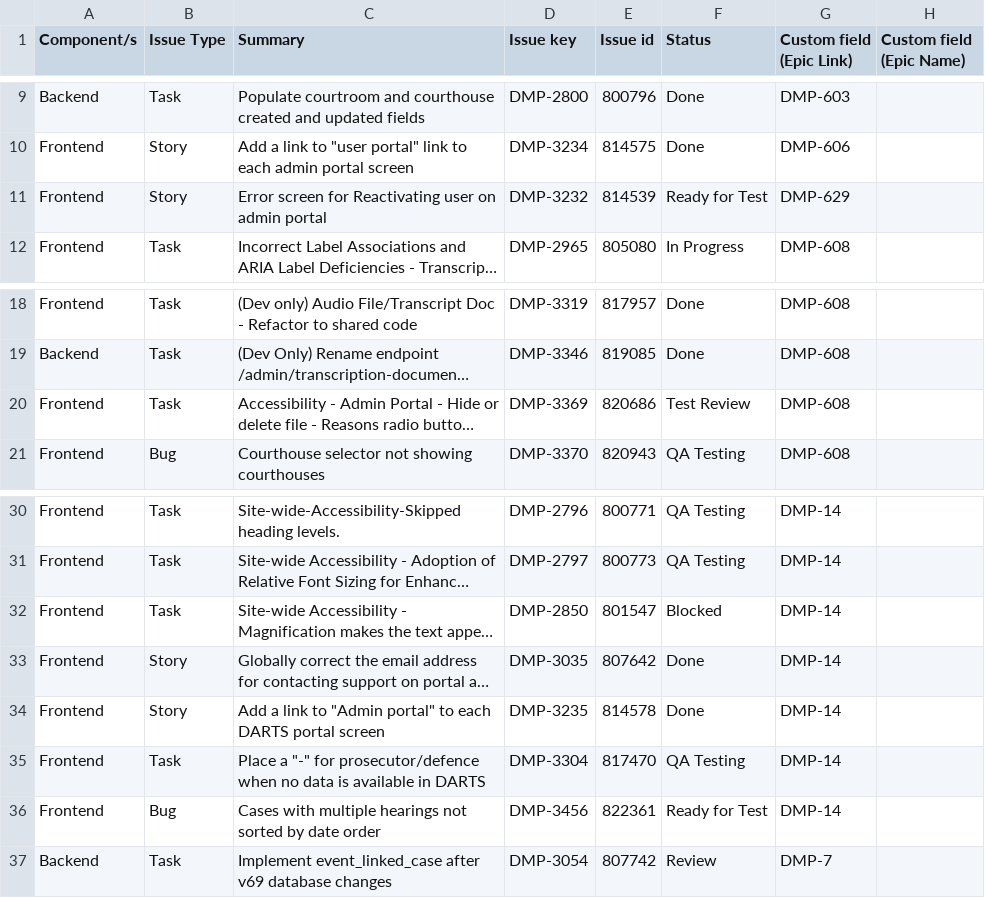
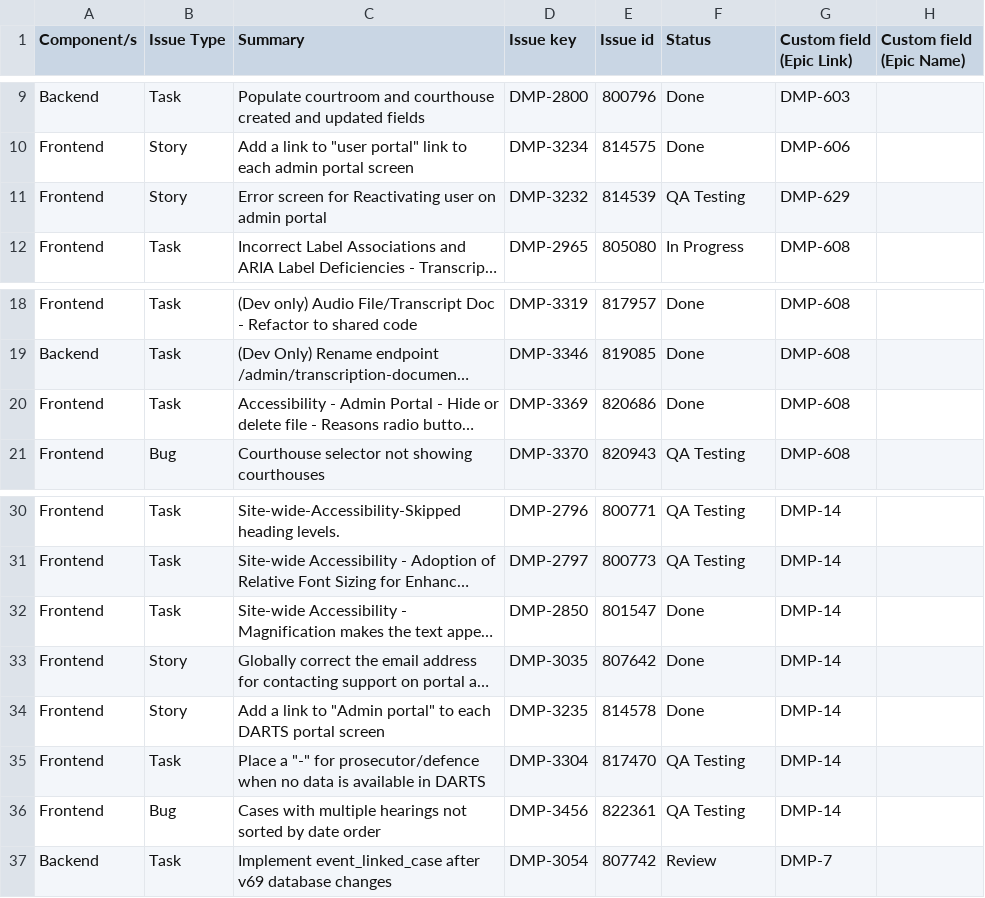
Before and after one commit to davet1985/darts-sprint-review, a CSV file: sprint31.csv, drawn as a sheet; only a part is shown, gaps mark what is left out; long unchanged cells end in …; the diff names each change by its address in the sheet, - before the commit and + after, or states it on an @@ line.

Commit message:
Final

```diff
--- a/sprint31.csv
+++ b/sprint31.csv
-F11 (Status): Ready for Test
+F11 (Status): QA Testing
-F20 (Status): Test Review
+F20 (Status): Done
-F32 (Status): Blocked
+F32 (Status): Done
-F36 (Status): Ready for Test
+F36 (Status): QA Testing
```
